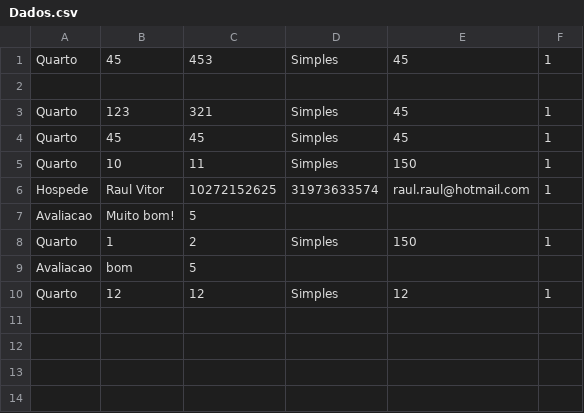
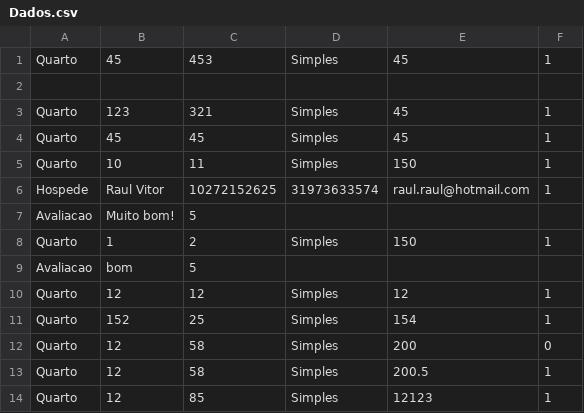
Before and after one commit to vcassemiro/Hotel, a CSV file: build/Debug/Dados.csv, drawn as a sheet; the diff names each change by its address in the sheet, - before the commit and + after, or states it on an @@ line.

```diff
--- a/build/Debug/Dados.csv
+++ b/build/Debug/Dados.csv
+row 11: Quarto | 152 | 25 | Simples | 154 | 1
+row 12: Quarto | 12 | 58 | Simples | 200 | 0
+row 13: Quarto | 12 | 58 | Simples | 200.5 | 1
+row 14: Quarto | 12 | 85 | Simples | 12123 | 1
```
Also changed, not shown: 27 other files.
